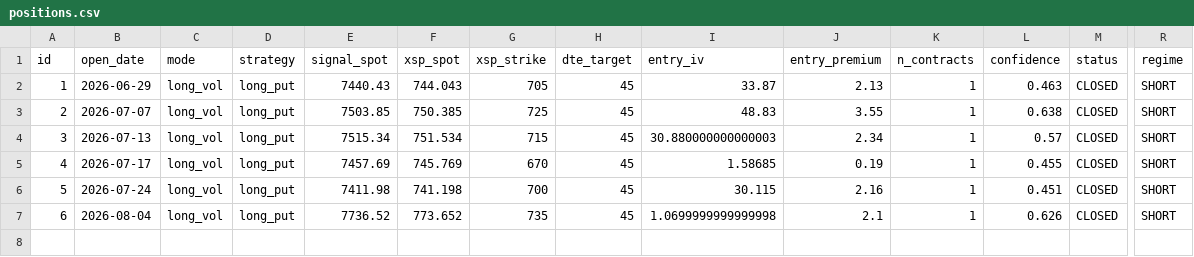
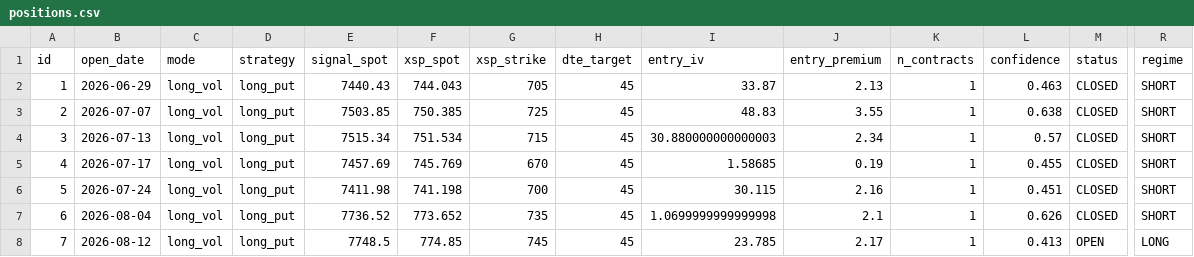
Before and after one commit to electribe15/DerivativeAnalytics, a CSV file: paper_trades/positions.csv, drawn as a sheet; only a part is shown, gaps mark what is left out; rows hold the shown columns only; the diff names each change by its address in the sheet, - before the commit and + after, or states it on an @@ line.

```diff
--- a/paper_trades/positions.csv
+++ b/paper_trades/positions.csv
+row 8: 7 | 2026-08-12 | long_vol | long_put | 7748.5 | 774.85 | 745 | 45 | 23.785 | 2.17 | 1 | 0.413 | OPEN | LONG
```
Also changed, not shown: gex_history/gex_metrics_history.csv, paper_trades/skip_log.csv, 3 other files.
